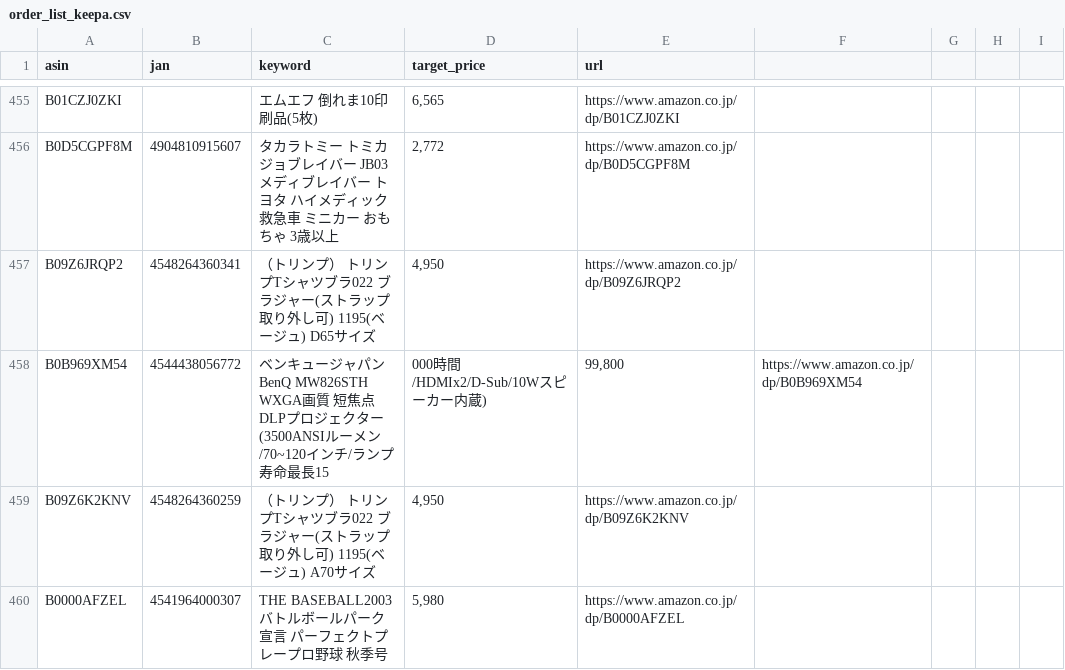
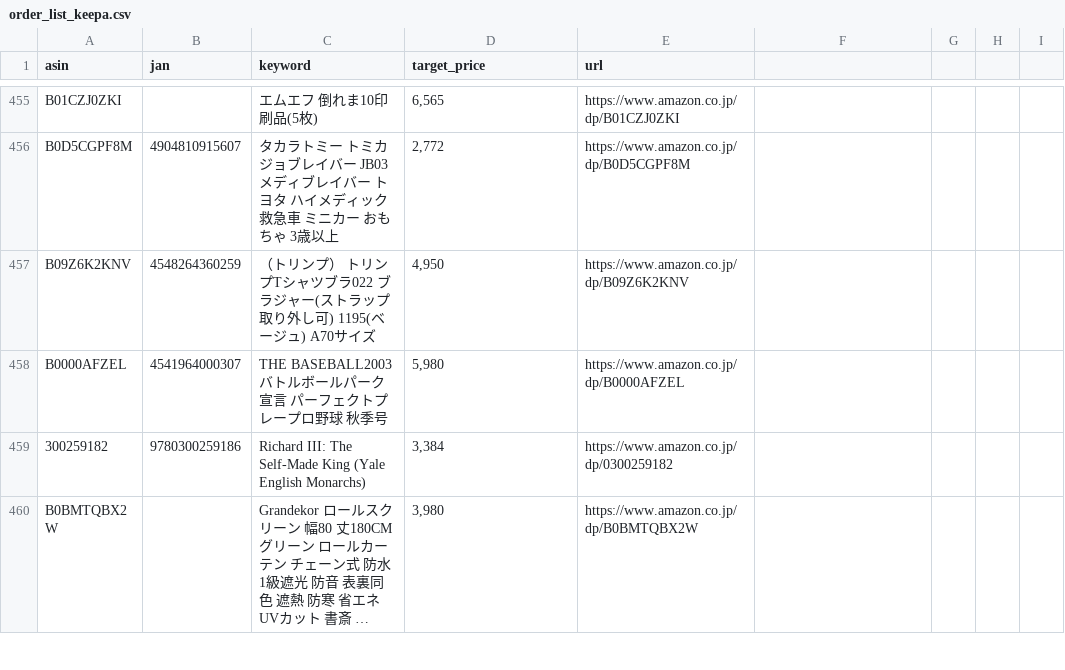
Before and after one commit to ryo0626jp2016-create/auto_trade_core, a CSV file: data/order_list_keepa.csv, drawn as a sheet; only a part is shown, gaps mark what is left out; the shorter side is filled out with more unchanged rows; long unchanged cells end in ….

Commit message:
Update order_list_keepa.csv

```diff
--- a/data/order_list_keepa.csv
+++ b/data/order_list_keepa.csv
@@ -456,4 +456,2 @@ B01CZJ0ZKI,,エムエフ 倒れま10印刷品(5枚),"6,565",https://www.amazon.c
 B0D5CGPF8M,4904810915607,タカラトミー トミカ ジョブレイバー JB03 メディブレイバー トヨタ ハイメディック救急車 ミニカー おもちゃ 3歳以上,"2,772",https://www.amazon.co.jp/dp/B0D5CGPF8M
-B09Z6JRQP2,4548264360341,（トリンプ） トリンプTシャツブラ022 ブラジャー(ストラップ取り外し可) 1195(ベージュ) D65サイズ,"4,950",https://www.amazon.co.jp/dp/B09Z6JRQP2
-B0B969XM54,4544438056772,ベンキュージャパン BenQ MW826STH WXGA画質 短焦点 DLPプロジェクター (3500ANSIルーメン/70~120インチ/ランプ寿命最長15,000時間/HDMIx2/D-Sub/10Wスピーカー内蔵),"99,800",https://www.amazon.co.jp/dp/B0B969XM54
 B09Z6K2KNV,4548264360259,（トリンプ） トリンプTシャツブラ022 ブラジャー(ストラップ取り外し可) 1195(ベージュ) A70サイズ,"4,950",https://www.amazon.co.jp/dp/B09Z6K2KNV
```
